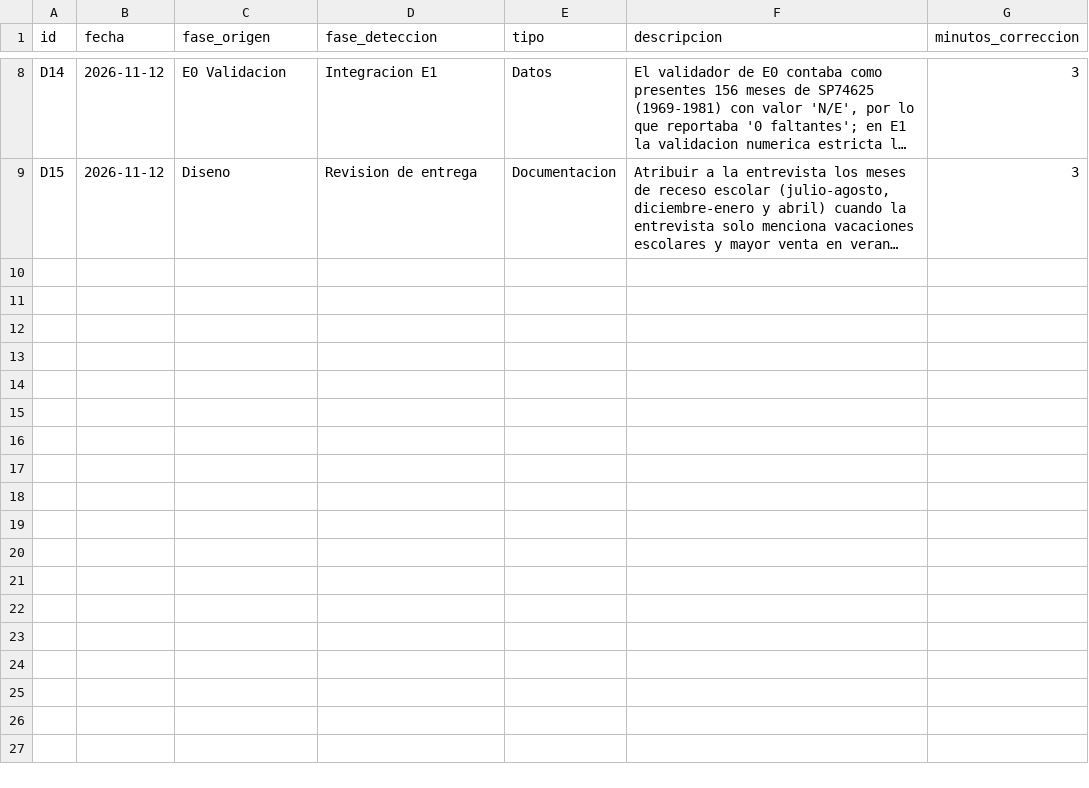
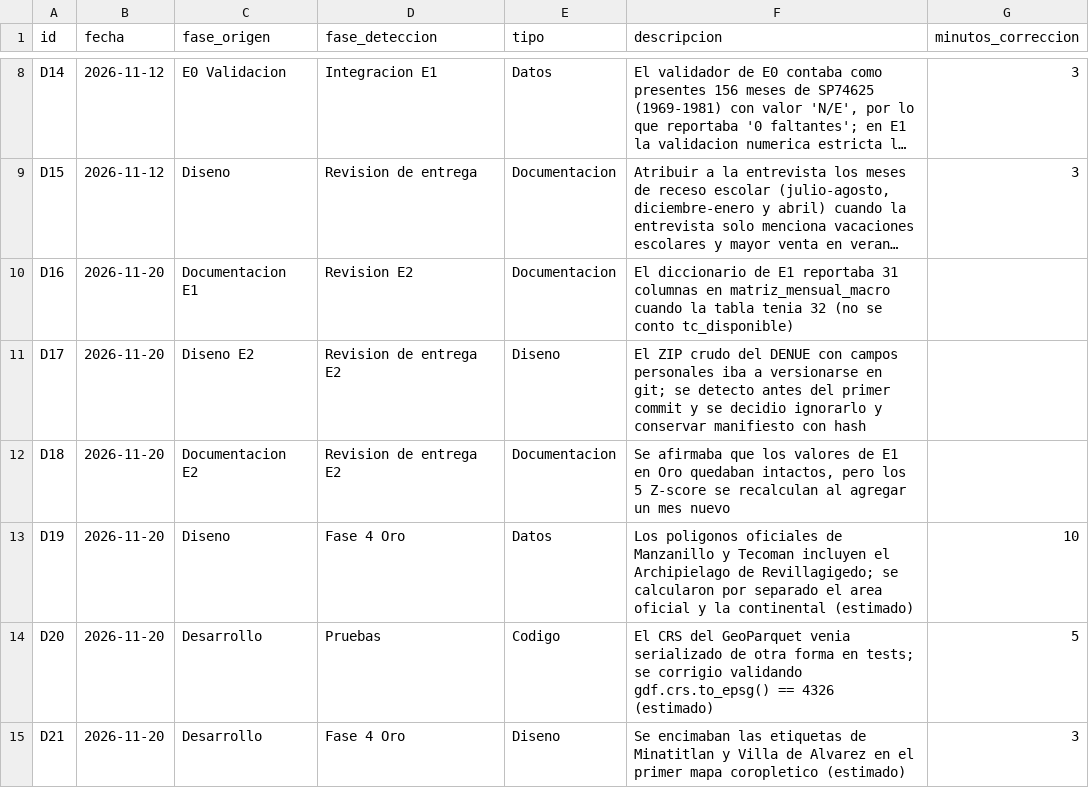
Before and after one commit to YairMDZ/-Trusted-Data-Lab, a CSV file: calidad/defectos-yair-molina.csv, drawn as a sheet; only a part is shown, gaps mark what is left out; long unchanged cells end in …; the diff names each change by its address in the sheet, - before the commit and + after, or states it on an @@ line.

```diff
--- a/calidad/defectos-yair-molina.csv
+++ b/calidad/defectos-yair-molina.csv
+row 10: D16 | 2026-11-20 | Documentacion E1 | Revision E2 | Documentacion | El diccionario de E1 reportaba 31 columnas en matriz_mensual_macro cuando la tabla tenia 32 (no se conto tc_disponible)
+row 11: D17 | 2026-11-20 | Diseno E2 | Revision de entrega E2 | Diseno | El ZIP crudo del DENUE con campos personales iba a versionarse en git; se detecto antes del primer commit y se decidio ignorarlo y conservar manifiesto con hash
+row 12: D18 | 2026-11-20 | Documentacion E2 | Revision de entrega E2 | Documentacion | Se afirmaba que los valores de E1 en Oro quedaban intactos, pero los 5 Z-score se recalculan al agregar un mes nuevo
+row 13: D19 | 2026-11-20 | Diseno | Fase 4 Oro | Datos | Los poligonos oficiales de Manzanillo y Tecoman incluyen el Archipielago de Revillagigedo; se calcularon por separado el area oficial y la continental (estimado) | 10
+row 14: D20 | 2026-11-20 | Desarrollo | Pruebas | Codigo | El CRS del GeoParquet venia serializado de otra forma en tests; se corrigio validando gdf.crs.to_epsg() == 4326 (estimado) | 5
+row 15: D21 | 2026-11-20 | Desarrollo | Fase 4 Oro | Diseno | Se encimaban las etiquetas de Minatitlan y Villa de Alvarez en el primer mapa coropletico (estimado) | 3
```
Also changed, not shown: datos/plata/tipo_cambio_mensual.csv, 56 other files.
